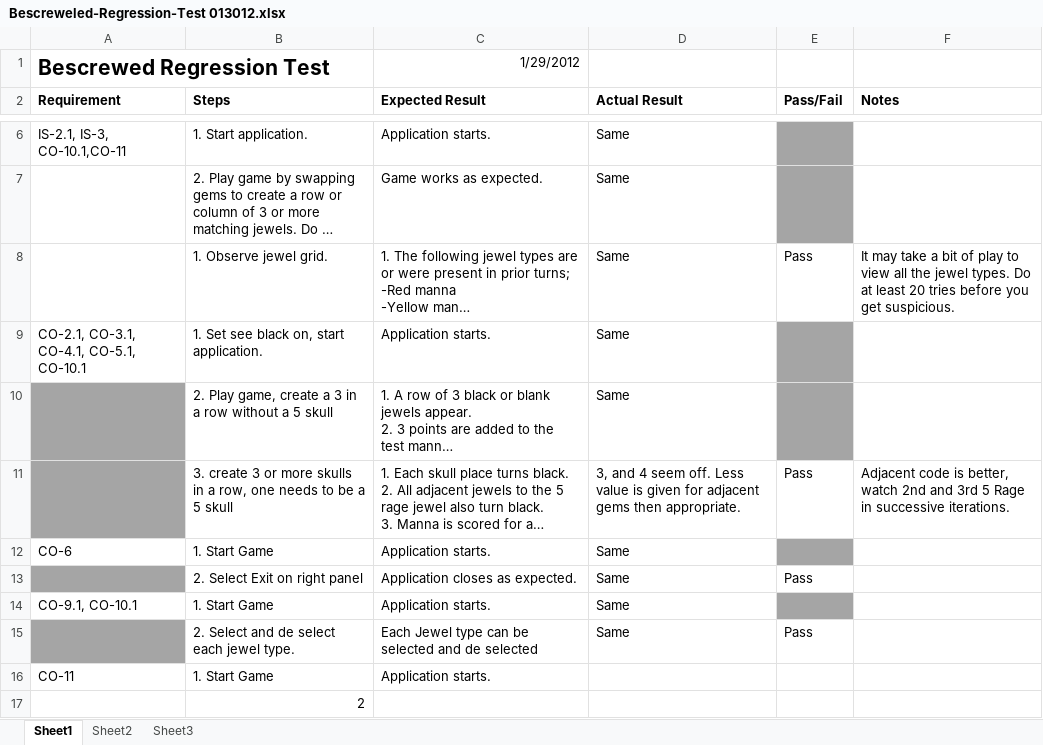
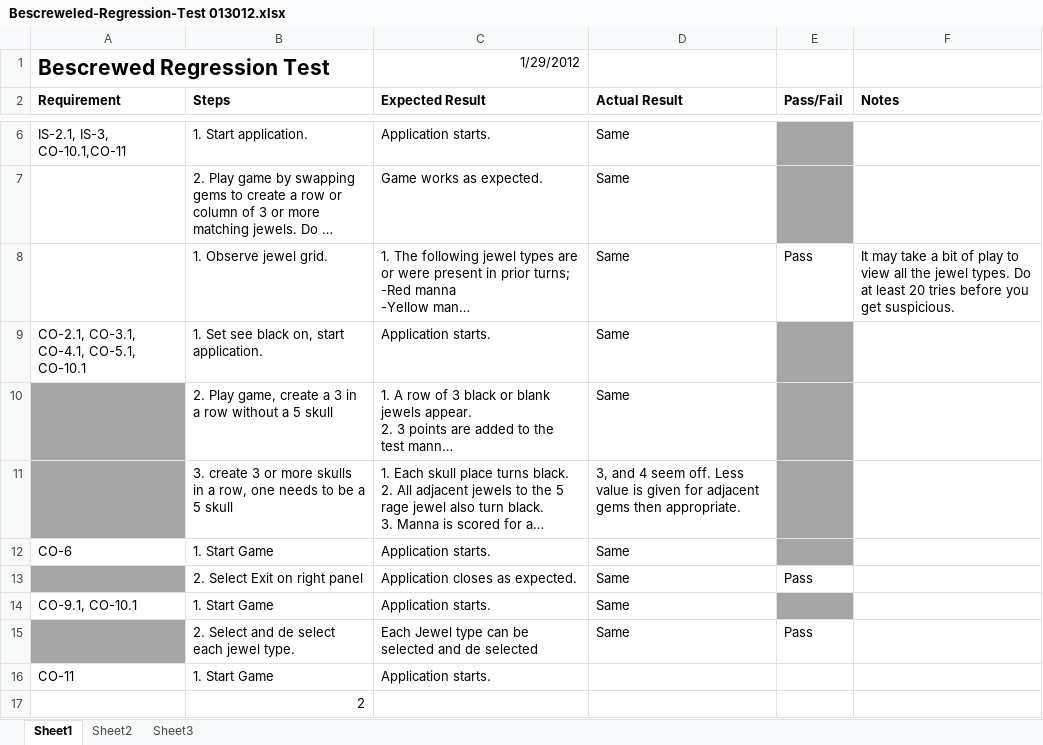
Before and after one commit to TangibleDream/Bescrewed, an Excel workbook: Bescreweled-Regression-Test 013012.xlsx, sheet Sheet1, drawn as a sheet; only a part is shown, gaps mark what is left out; long unchanged cells end in …; values as stored, in another font and other column widths than the file's, no borders; conditional formats not drawn; the diff names each change by its address in the sheet, - before the commit and + after, or states it on an @@ line.

```diff
--- a/Bescreweled-Regression-Test 013012.xlsx (sheet Sheet1)
+++ b/Bescreweled-Regression-Test 013012.xlsx (sheet Sheet1)
-E11 (Pass/Fail): Pass
+E11 (Pass/Fail): (empty)
-E11 fill: none
+E11 fill: #A5A5A5
-F11 (Notes): Adjacent code is better, watch 2nd and 3rd 5 Rage in successive iterations.
+F11 (Notes): (empty)
```
Also changed, not shown: 6 other files.
